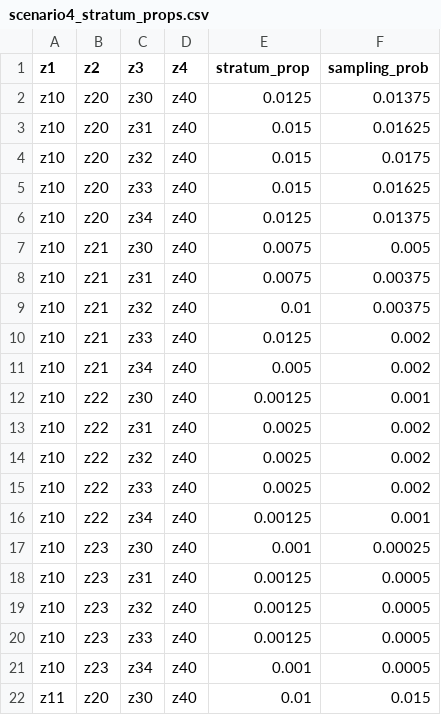
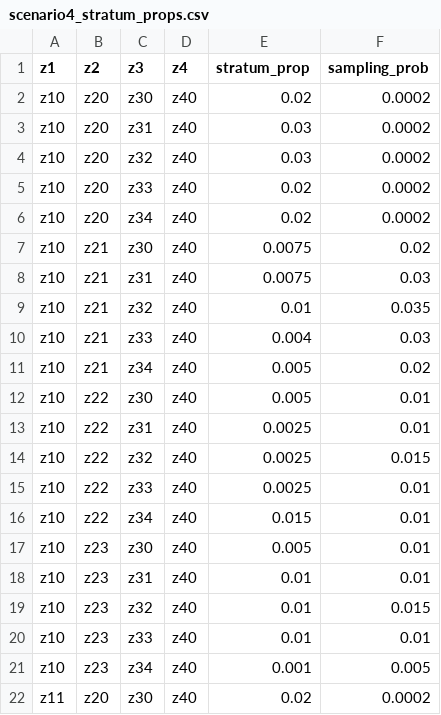
Before and after one commit to samrosin/rgStandardized_ms, a CSV file: sims/input_files/scenario4_stratum_props.csv, drawn as a sheet; only a part is shown; the diff covers the shown part only.

Commit message:
new stratum_props for DGP4

```diff
--- a/sims/input_files/scenario4_stratum_props.csv
+++ b/sims/input_files/scenario4_stratum_props.csv
@@ -1,22 +1,22 @@
 z1,z2,z3,z4,stratum_prop,sampling_prob
-z10,z20,z30,z40,0.0125,0.01375
-z10,z20,z31,z40,0.015,0.01625
-z10,z20,z32,z40,0.015,0.0175
-z10,z20,z33,z40,0.015,0.01625
-z10,z20,z34,z40,0.0125,0.01375
-z10,z21,z30,z40,0.0075,0.005
-z10,z21,z31,z40,0.0075,0.00375
-z10,z21,z32,z40,0.01,0.00375
-z10,z21,z33,z40,0.0125,0.002
-z10,z21,z34,z40,0.005,0.002
-z10,z22,z30,z40,0.00125,0.001
-z10,z22,z31,z40,0.0025,0.002
-z10,z22,z32,z40,0.0025,0.002
-z10,z22,z33,z40,0.0025,0.002
-z10,z22,z34,z40,0.00125,0.001
-z10,z23,z30,z40,0.001,0.00025
-z10,z23,z31,z40,0.00125,0.0005
-z10,z23,z32,z40,0.00125,0.0005
-z10,z23,z33,z40,0.00125,0.0005
-z10,z23,z34,z40,0.001,0.0005
-z11,z20,z30,z40,0.01,0.015
+z10,z20,z30,z40,0.02,0.0002
+z10,z20,z31,z40,0.03,0.0002
+z10,z20,z32,z40,0.03,0.0002
+z10,z20,z33,z40,0.02,0.0002
+z10,z20,z34,z40,0.02,0.0002
+z10,z21,z30,z40,0.0075,0.02
+z10,z21,z31,z40,0.0075,0.03
+z10,z21,z32,z40,0.01,0.035
+z10,z21,z33,z40,0.004,0.03
+z10,z21,z34,z40,0.005,0.02
+z10,z22,z30,z40,0.005,0.01
+z10,z22,z31,z40,0.0025,0.01
+z10,z22,z32,z40,0.0025,0.015
+z10,z22,z33,z40,0.0025,0.01
+z10,z22,z34,z40,0.015,0.01
+z10,z23,z30,z40,0.005,0.01
+z10,z23,z31,z40,0.01,0.01
+z10,z23,z32,z40,0.01,0.015
+z10,z23,z33,z40,0.01,0.01
+z10,z23,z34,z40,0.001,0.005
+z11,z20,z30,z40,0.02,0.0002
```
Also changed, not shown: 97 edited cells elsewhere in this file.
